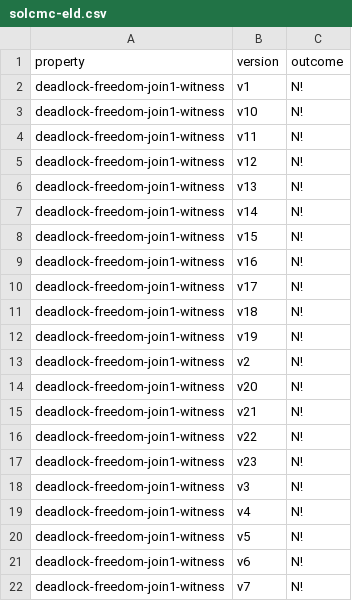
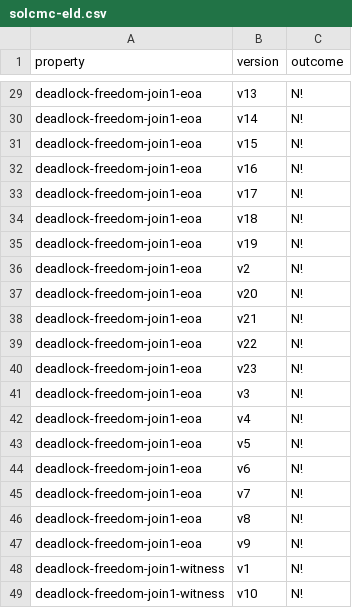
Before and after one commit to Eic17H/contracts-verification-benchmark, a CSV file: contracts/lottery/solcmc-eld.csv, drawn as a sheet; only a part is shown, gaps mark what is left out; the shorter side is filled out with more unchanged rows; the diff covers the shown part only.

Commit message:
Lottery: deadlock-freedom-join1(-eoa).sol

```diff
--- a/contracts/lottery/solcmc-eld.csv
+++ b/contracts/lottery/solcmc-eld.csv
@@ -2 +29,20 @@ property,version,outcome
+deadlock-freedom-join1-eoa,v13,N!
+deadlock-freedom-join1-eoa,v14,N!
+deadlock-freedom-join1-eoa,v15,N!
+deadlock-freedom-join1-eoa,v16,N!
+deadlock-freedom-join1-eoa,v17,N!
+deadlock-freedom-join1-eoa,v18,N!
+deadlock-freedom-join1-eoa,v19,N!
+deadlock-freedom-join1-eoa,v2,N!
+deadlock-freedom-join1-eoa,v20,N!
+deadlock-freedom-join1-eoa,v21,N!
+deadlock-freedom-join1-eoa,v22,N!
+deadlock-freedom-join1-eoa,v23,N!
+deadlock-freedom-join1-eoa,v3,N!
+deadlock-freedom-join1-eoa,v4,N!
+deadlock-freedom-join1-eoa,v5,N!
+deadlock-freedom-join1-eoa,v6,N!
+deadlock-freedom-join1-eoa,v7,N!
+deadlock-freedom-join1-eoa,v8,N!
+deadlock-freedom-join1-eoa,v9,N!
 deadlock-freedom-join1-witness,v1,N!
```
Also changed, not shown: 27 added rows elsewhere in this file, 4 other files.
